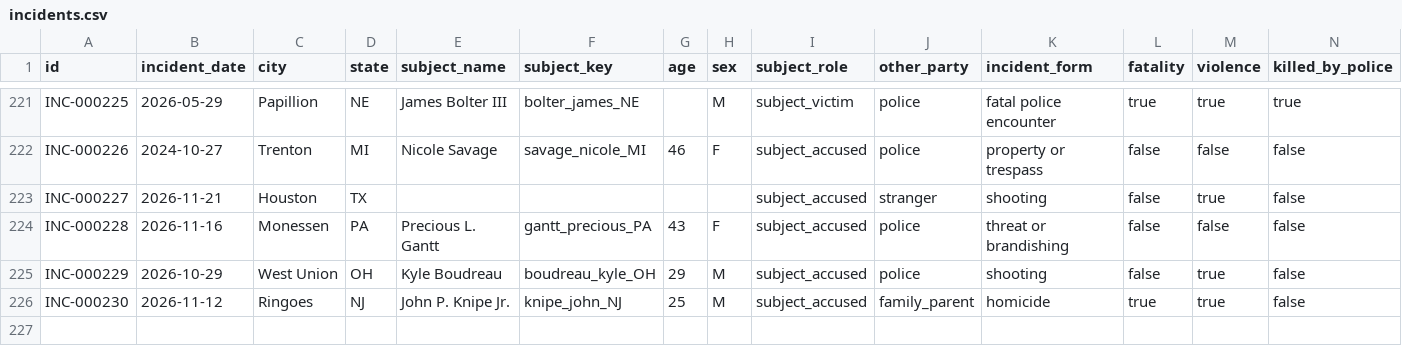
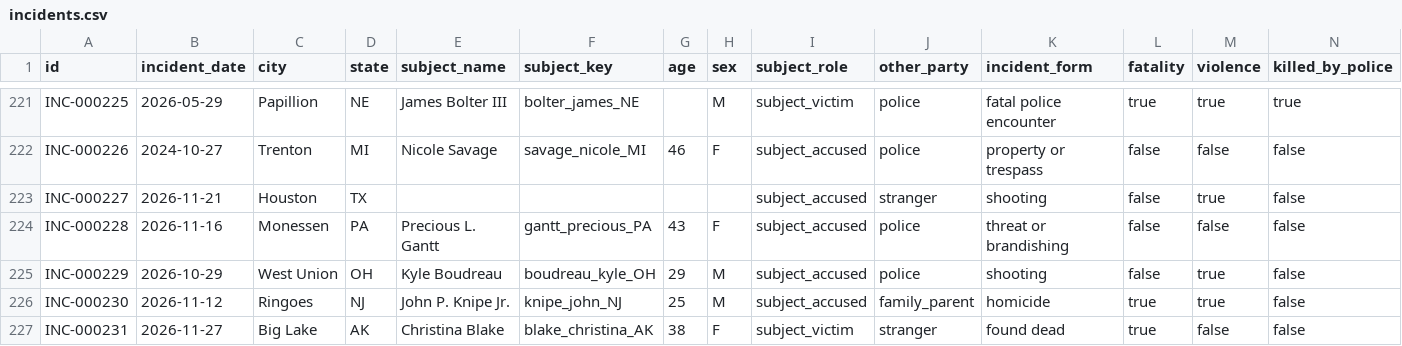
Before and after one commit to Manhattan-Institute-Labs/preventable-tragedies, a CSV file: smi/data/incidents.csv, drawn as a sheet; only a part is shown, gaps mark what is left out; rows hold the shown columns only; the diff names each change by its address in the sheet, - before the commit and + after, or states it on an @@ line.

```diff
--- a/smi/data/incidents.csv
+++ b/smi/data/incidents.csv
+row 227: INC-000231 | 2026-11-27 | Big Lake | AK | Christina Blake | blake_christina_AK | 38 | F | subject_victim | stranger | found dead | true | false | false
```
Also changed, not shown: database/data/daily_adds.csv, database/data/removed.csv, 14 other files.
